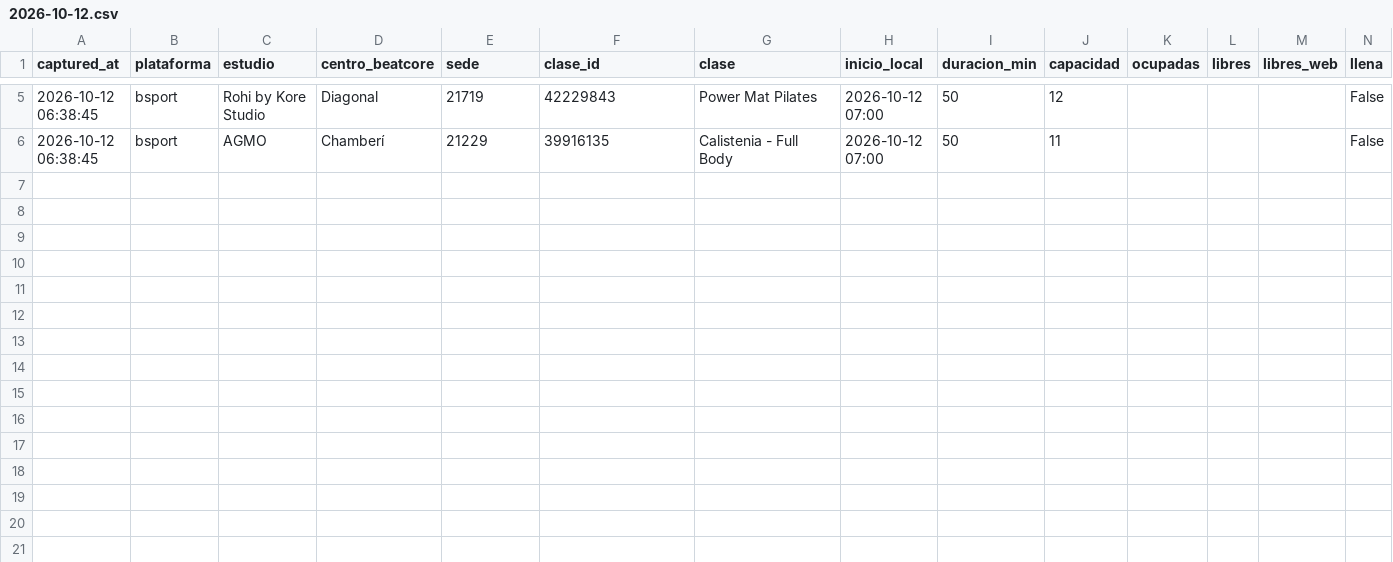
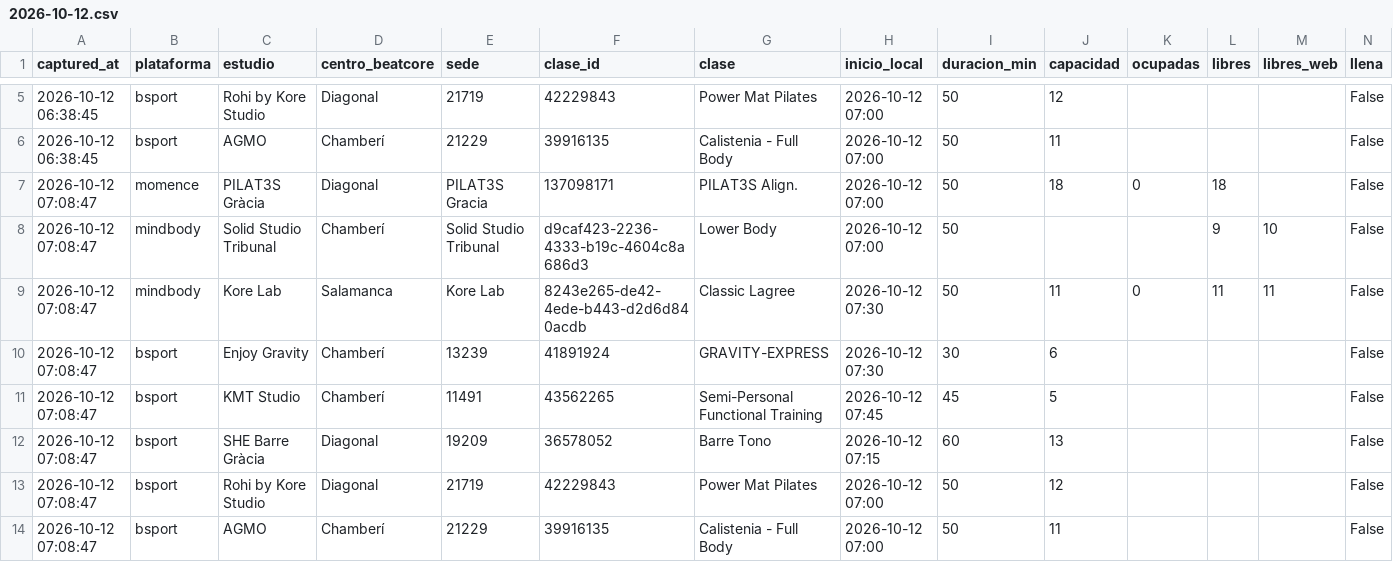
Before and after one commit to fedeloap/ocupacion-beatcore, a CSV file: data/2026-10-12.csv, drawn as a sheet; only a part is shown, gaps mark what is left out; rows hold the shown columns only; the diff names each change by its address in the sheet, - before the commit and + after, or states it on an @@ line.

Commit message:
Captura 2026-10-12T05:10Z

```diff
--- a/data/2026-10-12.csv
+++ b/data/2026-10-12.csv
+row 7: 2026-10-12 07:08:47 | momence | PILAT3S Gràcia | Diagonal | PILAT3S Gracia | 137098171 | PILAT3S Align. | 2026-10-12 07:00 | 50 | 18 | 0 | 18 |  | False
+row 8: 2026-10-12 07:08:47 | mindbody | Solid Studio Tribunal | Chamberí | Solid Studio Tribunal | d9caf423-2236-4333-b19c-4604c8a686d3 | Lower Body | 2026-10-12 07:00 | 50 |  |  | 9 | 10 | False
+row 9: 2026-10-12 07:08:47 | mindbody | Kore Lab | Salamanca | Kore Lab | 8243e265-de42-4ede-b443-d2d6d840acdb | Classic Lagree | 2026-10-12 07:30 | 50 | 11 | 0 | 11 | 11 | False
+row 10: 2026-10-12 07:08:47 | bsport | Enjoy Gravity | Chamberí | 13239 | 41891924 | GRAVITY-EXPRESS | 2026-10-12 07:30 | 30 | 6 |  |  |  | False
+row 11: 2026-10-12 07:08:47 | bsport | KMT Studio | Chamberí | 11491 | 43562265 | Semi-Personal Functional Training | 2026-10-12 07:45 | 45 | 5 |  |  |  | False
+row 12: 2026-10-12 07:08:47 | bsport | SHE Barre Gràcia | Diagonal | 19209 | 36578052 | Barre Tono | 2026-10-12 07:15 | 60 | 13 |  |  |  | False
+row 13: 2026-10-12 07:08:47 | bsport | Rohi by Kore Studio | Diagonal | 21719 | 42229843 | Power Mat Pilates | 2026-10-12 07:00 | 50 | 12 |  |  |  | False
+row 14: 2026-10-12 07:08:47 | bsport | AGMO | Chamberí | 21229 | 39916135 | Calistenia - Full Body | 2026-10-12 07:00 | 50 | 11 |  |  |  | False
```
